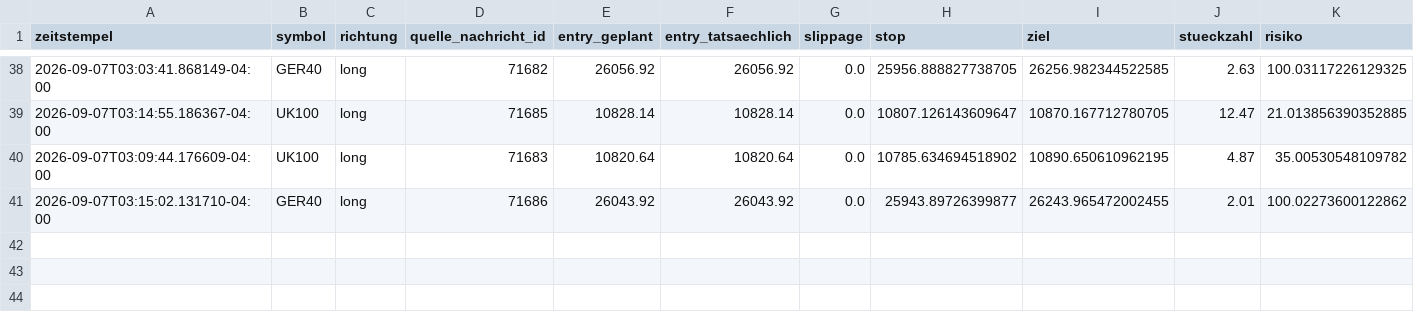
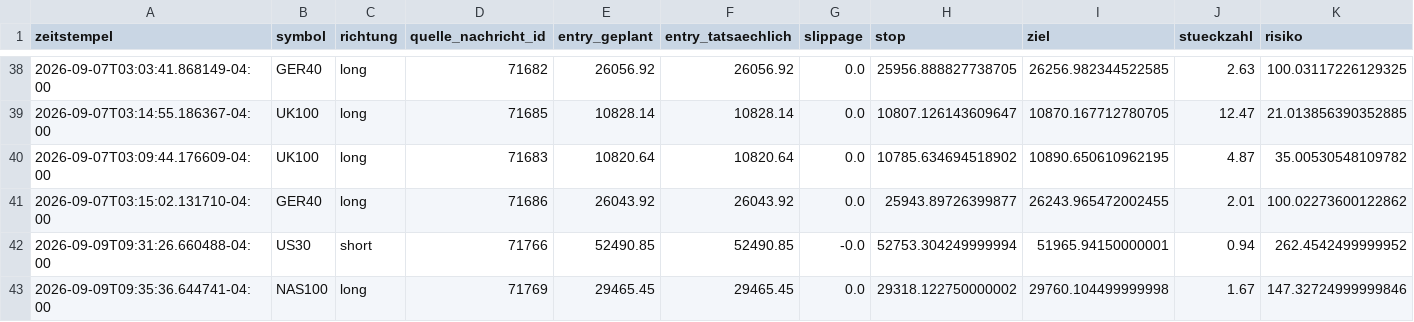
Before and after one commit to JonathanSube/trading-bot, a CSV file: signal_trades.csv, drawn as a sheet; only a part is shown, gaps mark what is left out; rows hold the shown columns only; the diff names each change by its address in the sheet, - before the commit and + after, or states it on an @@ line.

```diff
--- a/signal_trades.csv
+++ b/signal_trades.csv
+row 42: 2026-09-09T09:31:26.660488-04:00 | US30 | short | 71766 | 52490.85 | 52490.85 | -0.0 | 52753.304249999994 | 51965.94150000001 | 0.94 | 262.4542499999952
+row 43: 2026-09-09T09:35:36.644741-04:00 | NAS100 | long | 71769 | 29465.45 | 29465.45 | 0.0 | 29318.122750000002 | 29760.104499999998 | 1.67 | 147.32724999999846
```
Also changed, not shown: signal_channel_log.csv, 1 other file.
